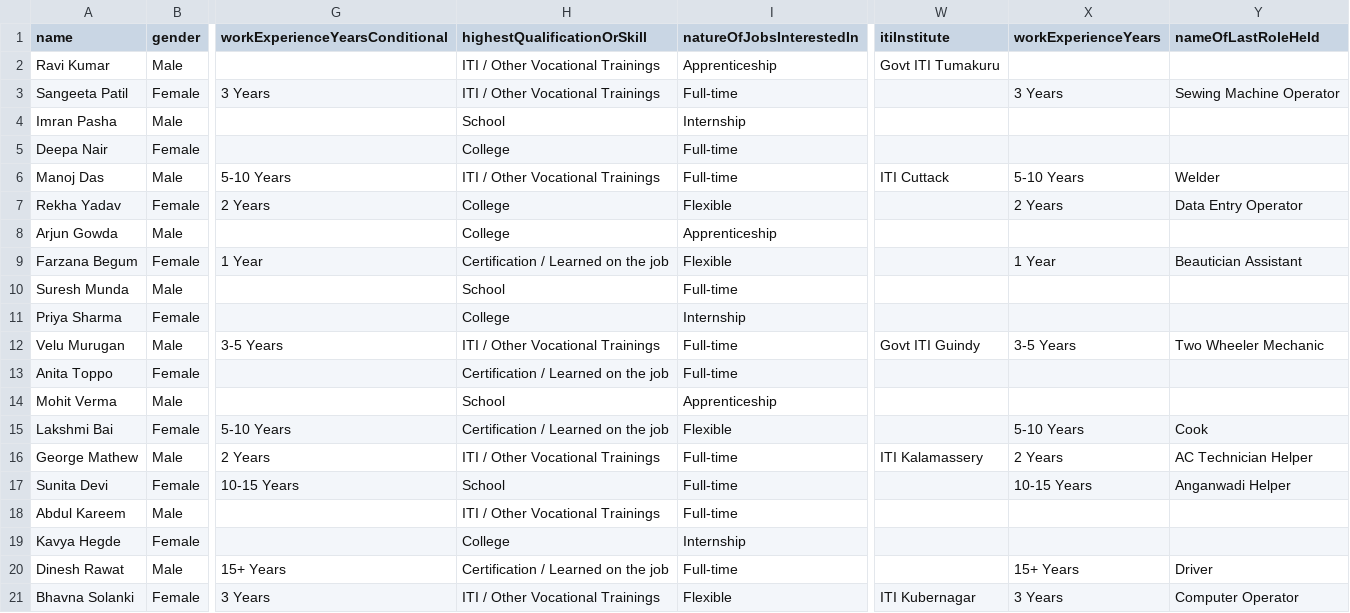
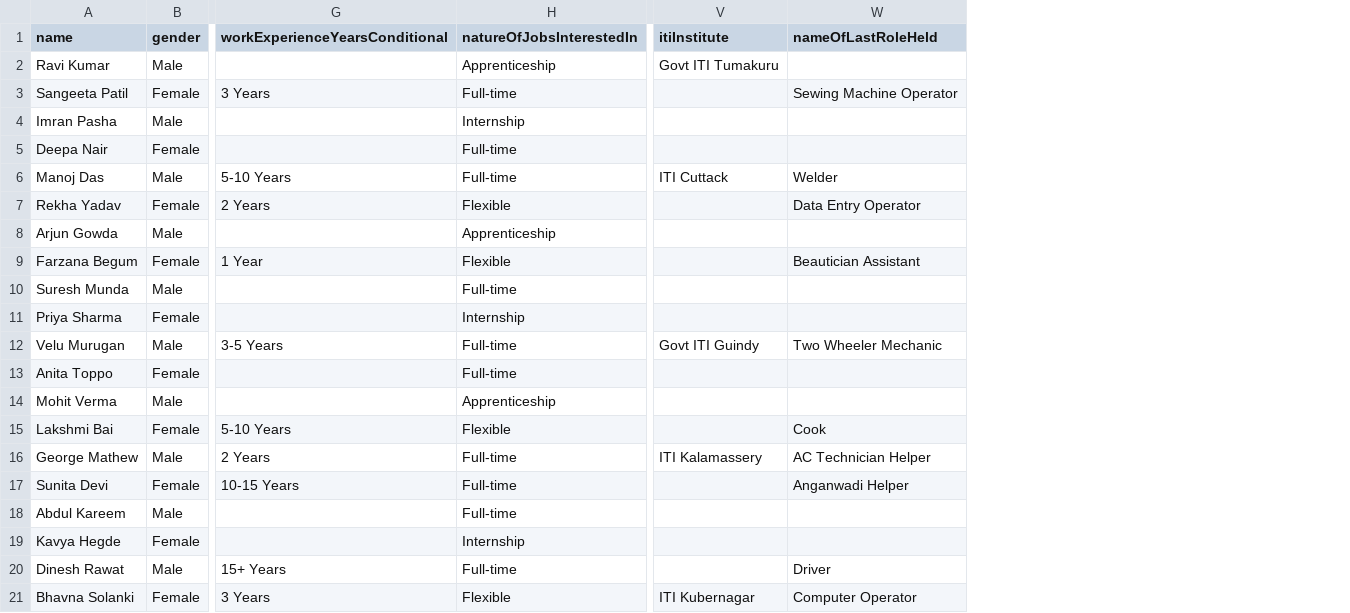
Before and after one commit to Blue-Dots-Economy/aggregator-dpg, a CSV file: config/blue_dot/bulk-samples/seeker.csv, drawn as a sheet; only a part is shown, gaps mark what is left out; the diff names each change by its address in the sheet, - before the commit and + after, or states it on an @@ line.

Commit message:
fix(bulk-uploads): remove work experience and highestQulificationOrskill

```diff
--- a/config/blue_dot/bulk-samples/seeker.csv
+++ b/config/blue_dot/bulk-samples/seeker.csv
-column H (highestQualificationOrSkill), rows 2-21: ITI / Other Vocational Trainings | ITI / Other Vocational Trainings | School | College | ITI / Other Vocational Trainings | College | College | Certification / Learned on the job | School | College | ITI / Other Vocational Trainings | Certification / Learned on the job | School | Certification / Learned on the job | ITI / Other Vocational Trainings | School | ITI / Other Vocational Trainings | College | Certification / Learned on the job | ITI / Other Vocational Trainings
-column X (workExperienceYears), rows 3-21: 3 Years |  |  | 5-10 Years | 2 Years |  | 1 Year |  |  | 3-5 Years |  |  | 5-10 Years | 2 Years | 10-15 Years |  |  | 15+ Years | 3 Years
```
